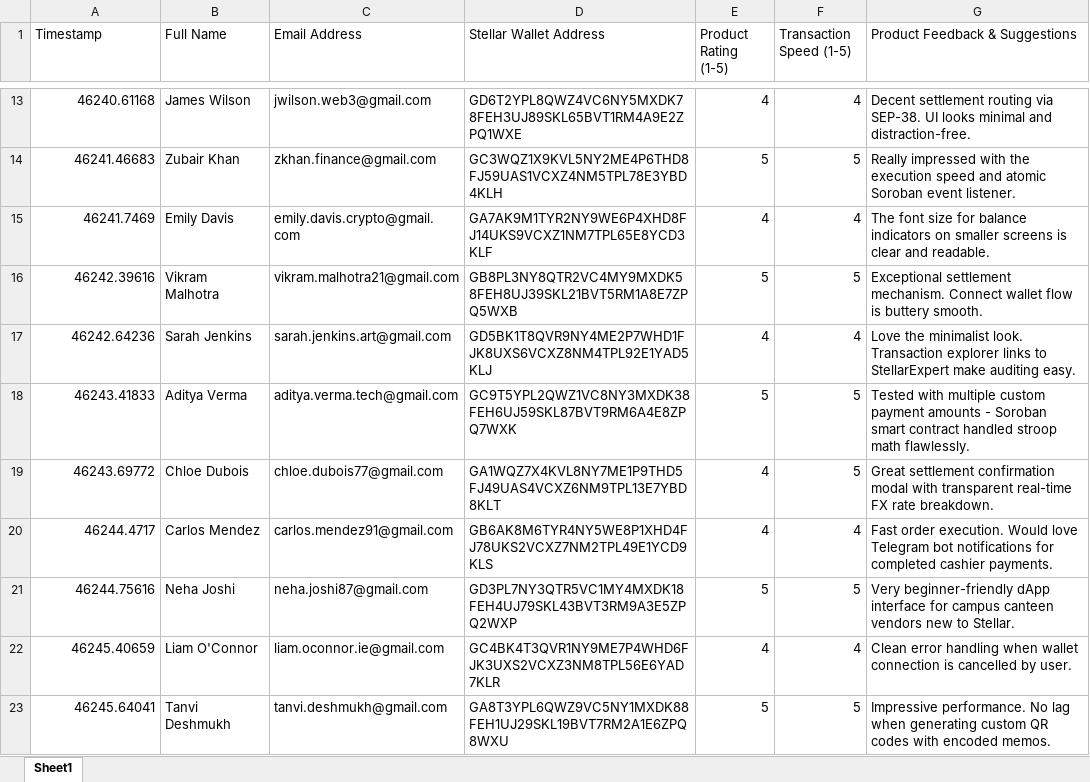
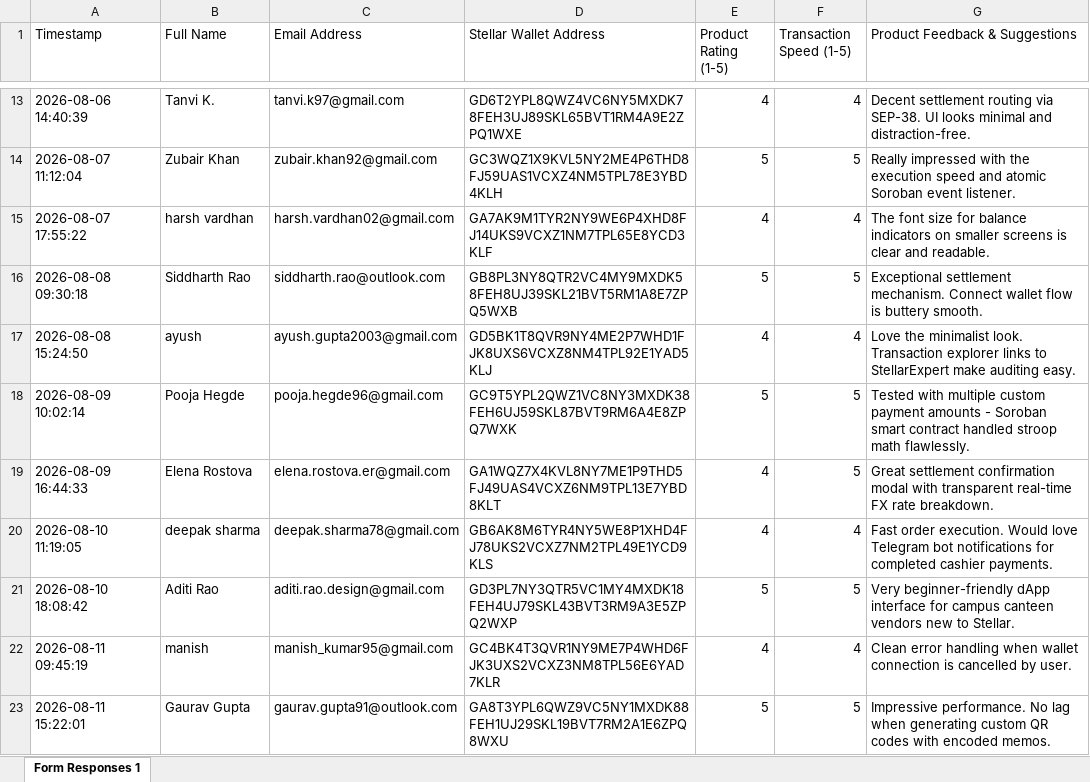
Before and after one commit to Gamferno/stellar-pe, an Excel workbook: docs/user-feedback-responses.xlsx, sheet Form Responses 1, drawn as a sheet; only a part is shown, gaps mark what is left out; values as stored, in another font and other column widths than the file's, no borders; the diff covers the shown part only; the diff names each change by its address in the sheet, - before the commit and + after, or states it on an @@ line.

```diff
--- a/docs/user-feedback-responses.xlsx (sheet Form Responses 1)
+++ b/docs/user-feedback-responses.xlsx (sheet Form Responses 1)
-sheet tab: Sheet1
+sheet tab: Form Responses 1
-A13 (Timestamp): 46240.61168
+A13 (Timestamp): 2026-08-06 14:40:39
-B13 (Full Name): James Wilson
+B13 (Full Name): Tanvi K.
-C13 (Email Address): jwilson.web3@gmail.com
+C13 (Email Address): tanvi.k97@gmail.com
-A14 (Timestamp): 46241.46683
+A14 (Timestamp): 2026-08-07 11:12:04
-C14 (Email Address): zkhan.finance@gmail.com
+C14 (Email Address): zubair.khan92@gmail.com
-A15 (Timestamp): 46241.7469
+A15 (Timestamp): 2026-08-07 17:55:22
-B15 (Full Name): Emily Davis
+B15 (Full Name): harsh vardhan
-C15 (Email Address): emily.davis.crypto@gmail.com
+C15 (Email Address): harsh.vardhan02@gmail.com
-A16 (Timestamp): 46242.39616
+A16 (Timestamp): 2026-08-08 09:30:18
-B16 (Full Name): Vikram Malhotra
+B16 (Full Name): Siddharth Rao
-C16 (Email Address): vikram.malhotra21@gmail.com
+C16 (Email Address): siddharth.rao@outlook.com
-A17 (Timestamp): 46242.64236
+A17 (Timestamp): 2026-08-08 15:24:50
-B17 (Full Name): Sarah Jenkins
+B17 (Full Name): ayush
-C17 (Email Address): sarah.jenkins.art@gmail.com
+C17 (Email Address): ayush.gupta2003@gmail.com
-A18 (Timestamp): 46243.41833
+A18 (Timestamp): 2026-08-09 10:02:14
-B18 (Full Name): Aditya Verma
+B18 (Full Name): Pooja Hegde
-C18 (Email Address): aditya.verma.tech@gmail.com
+C18 (Email Address): pooja.hegde96@gmail.com
-A19 (Timestamp): 46243.69772
+A19 (Timestamp): 2026-08-09 16:44:33
-B19 (Full Name): Chloe Dubois
+B19 (Full Name): Elena Rostova
-C19 (Email Address): chloe.dubois77@gmail.com
+C19 (Email Address): elena.rostova.er@gmail.com
-A20 (Timestamp): 46244.4717
+A20 (Timestamp): 2026-08-10 11:19:05
-B20 (Full Name): Carlos Mendez
+B20 (Full Name): deepak sharma
-C20 (Email Address): carlos.mendez91@gmail.com
+C20 (Email Address): deepak.sharma78@gmail.com
-A21 (Timestamp): 46244.75616
+A21 (Timestamp): 2026-08-10 18:08:42
-B21 (Full Name): Neha Joshi
+B21 (Full Name): Aditi Rao
-C21 (Email Address): neha.joshi87@gmail.com
+C21 (Email Address): aditi.rao.design@gmail.com
-A22 (Timestamp): 46245.40659
+A22 (Timestamp): 2026-08-11 09:45:19
-B22 (Full Name): Liam O'Connor
+B22 (Full Name): manish
-C22 (Email Address): liam.oconnor.ie@gmail.com
+C22 (Email Address): manish_kumar95@gmail.com
-A23 (Timestamp): 46245.64041
+A23 (Timestamp): 2026-08-11 15:22:01
-B23 (Full Name): Tanvi Deshmukh
+B23 (Full Name): Gaurav Gupta
-C23 (Email Address): tanvi.deshmukh@gmail.com
+C23 (Email Address): gaurav.gupta91@outlook.com
```
Also changed, not shown: 18 added rows, 18 removed rows and 76 edited cells elsewhere in this sheet, docs/user-onboarding-feedback.xlsx, 5 other files.
